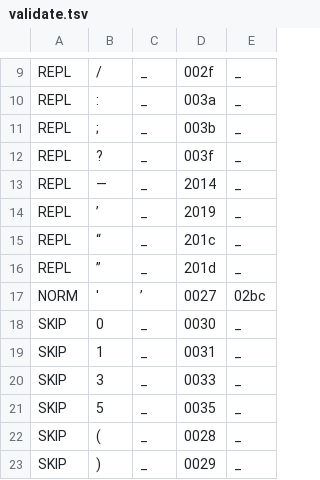
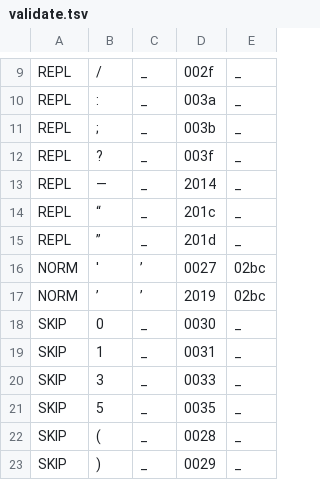
Before and after one commit to ftyers/commonvoice-utils, a TSV file: cvutils/data/ha/validate.tsv, drawn as a sheet; only a part is shown, gaps mark what is left out.

Commit message:
update hausa validation script

```diff
--- a/cvutils/data/ha/validate.tsv
+++ b/cvutils/data/ha/validate.tsv
@@ -13,3 +13,2 @@ REPL	?	_	003f	_
 REPL	—	_	2014	_
-REPL	’	_	2019	_
 REPL	“	_	201c	_
@@ -17,2 +16,3 @@ REPL	”	_	201d	_
 NORM	'	ʼ	0027	02bc
+NORM	’	ʼ	2019	02bc
 SKIP	0	_	0030	_
```
